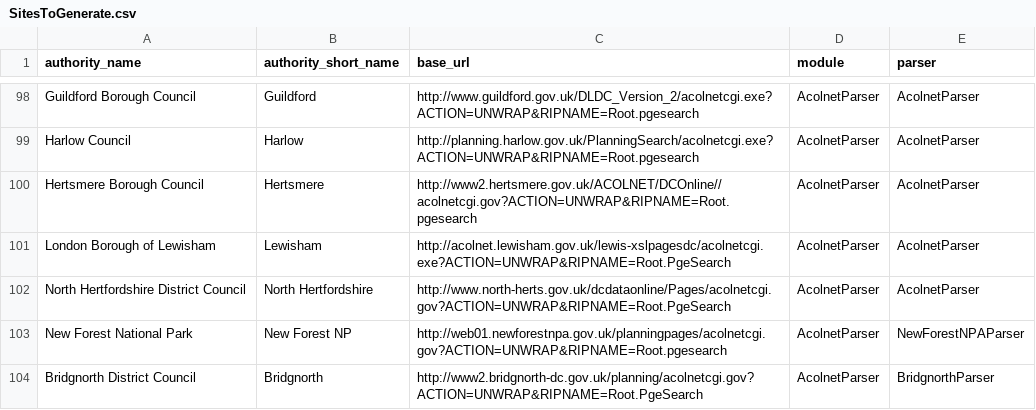
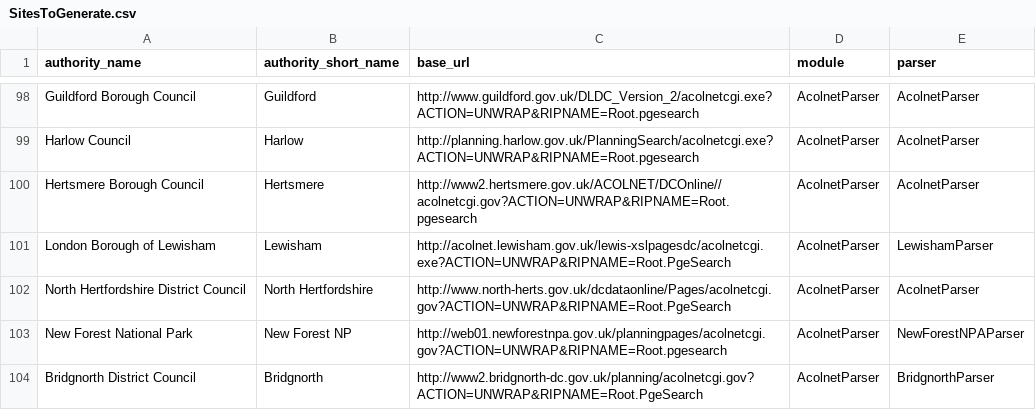
Before and after one commit to richardkeen/planningalerts, a CSV file: python_scrapers/SitesToGenerate.csv, drawn as a sheet; only a part is shown, gaps mark what is left out.

Commit message:
Fix the Lewisham scraper. It looks like there has been an update to most of the Acolnet sites. I'll need to go through and look at the rest...
git-svn-id: http://planningalerts.googlecode.com/svn/trunk@757 cf68f80a-222c-0410-aabe-5f79d0504a29

```diff
--- a/python_scrapers/SitesToGenerate.csv
+++ b/python_scrapers/SitesToGenerate.csv
@@ -100,3 +100,3 @@
 "Hertsmere Borough Council", "Hertsmere", "http://www2.hertsmere.gov.uk/ACOLNET/DCOnline//acolnetcgi.gov?ACTION=UNWRAP&RIPNAME=Root.pgesearch", "AcolnetParser", "AcolnetParser"
-"London Borough of Lewisham", "Lewisham", "http://acolnet.lewisham.gov.uk/lewis-xslpagesdc/acolnetcgi.exe?ACTION=UNWRAP&RIPNAME=Root.PgeSearch", "AcolnetParser", "AcolnetParser"
+"London Borough of Lewisham", "Lewisham", "http://acolnet.lewisham.gov.uk/lewis-xslpagesdc/acolnetcgi.exe?ACTION=UNWRAP&RIPNAME=Root.PgeSearch", "AcolnetParser", "LewishamParser"
 "North Hertfordshire District Council", "North Hertfordshire", "http://www.north-herts.gov.uk/dcdataonline/Pages/acolnetcgi.gov?ACTION=UNWRAP&RIPNAME=Root.PgeSearch", "AcolnetParser", "AcolnetParser"
```
Also changed, not shown: 1 other file.
